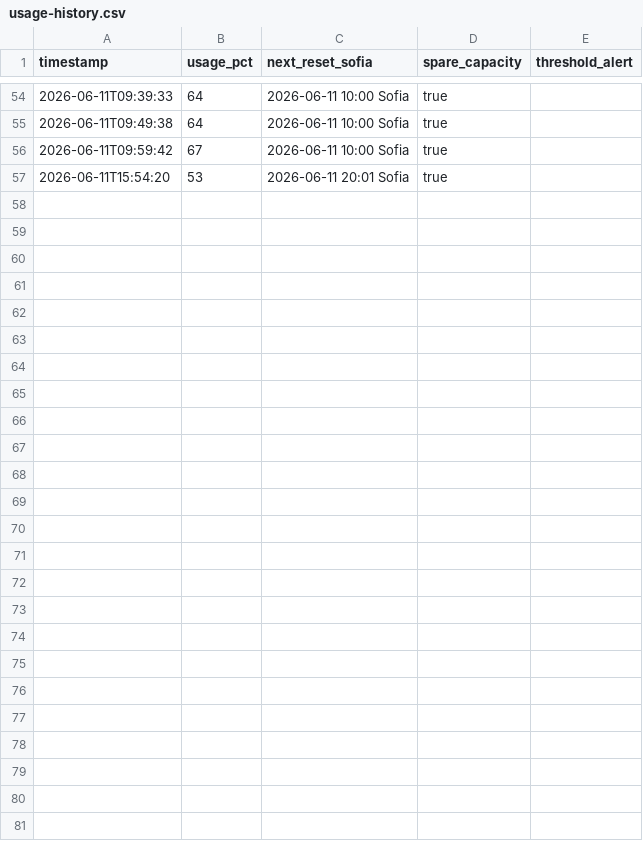
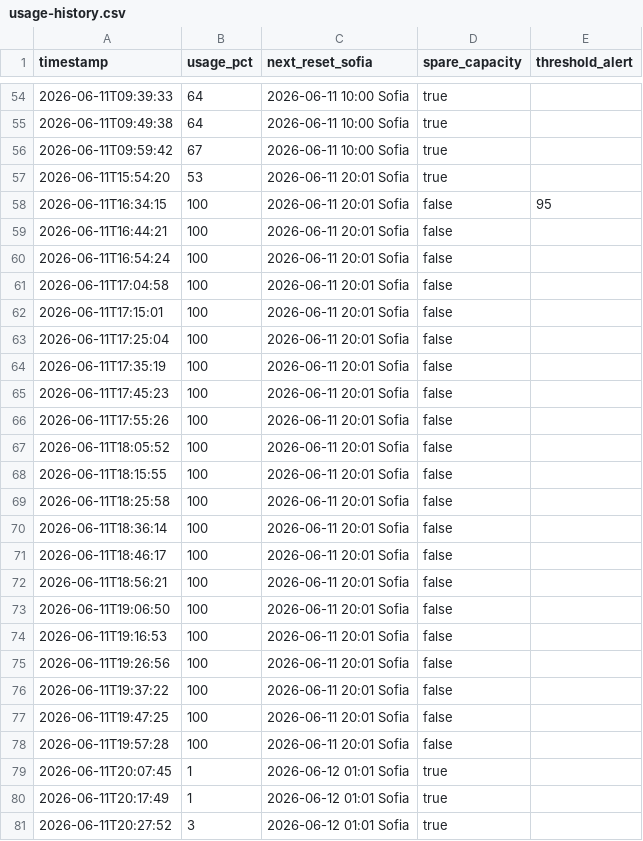
Before and after one commit to bot-io/programming, a CSV file: docs/Hermes/status/usage-history.csv, drawn as a sheet; only a part is shown, gaps mark what is left out; the diff names each change by its address in the sheet, - before the commit and + after, or states it on an @@ line.

```diff
--- a/docs/Hermes/status/usage-history.csv
+++ b/docs/Hermes/status/usage-history.csv
+row 58: 2026-06-11T16:34:15 | 100 | 2026-06-11 20:01 Sofia | false | 95
+row 59: 2026-06-11T16:44:21 | 100 | 2026-06-11 20:01 Sofia | false
+row 60: 2026-06-11T16:54:24 | 100 | 2026-06-11 20:01 Sofia | false
+row 61: 2026-06-11T17:04:58 | 100 | 2026-06-11 20:01 Sofia | false
+row 62: 2026-06-11T17:15:01 | 100 | 2026-06-11 20:01 Sofia | false
+row 63: 2026-06-11T17:25:04 | 100 | 2026-06-11 20:01 Sofia | false
+row 64: 2026-06-11T17:35:19 | 100 | 2026-06-11 20:01 Sofia | false
+row 65: 2026-06-11T17:45:23 | 100 | 2026-06-11 20:01 Sofia | false
+row 66: 2026-06-11T17:55:26 | 100 | 2026-06-11 20:01 Sofia | false
+row 67: 2026-06-11T18:05:52 | 100 | 2026-06-11 20:01 Sofia | false
+row 68: 2026-06-11T18:15:55 | 100 | 2026-06-11 20:01 Sofia | false
+row 69: 2026-06-11T18:25:58 | 100 | 2026-06-11 20:01 Sofia | false
+row 70: 2026-06-11T18:36:14 | 100 | 2026-06-11 20:01 Sofia | false
+row 71: 2026-06-11T18:46:17 | 100 | 2026-06-11 20:01 Sofia | false
+row 72: 2026-06-11T18:56:21 | 100 | 2026-06-11 20:01 Sofia | false
+row 73: 2026-06-11T19:06:50 | 100 | 2026-06-11 20:01 Sofia | false
+row 74: 2026-06-11T19:16:53 | 100 | 2026-06-11 20:01 Sofia | false
+row 75: 2026-06-11T19:26:56 | 100 | 2026-06-11 20:01 Sofia | false
+row 76: 2026-06-11T19:37:22 | 100 | 2026-06-11 20:01 Sofia | false
+row 77: 2026-06-11T19:47:25 | 100 | 2026-06-11 20:01 Sofia | false
+row 78: 2026-06-11T19:57:28 | 100 | 2026-06-11 20:01 Sofia | false
+row 79: 2026-06-11T20:07:45 | 1 | 2026-06-12 01:01 Sofia | true
+row 80: 2026-06-11T20:17:49 | 1 | 2026-06-12 01:01 Sofia | true
+row 81: 2026-06-11T20:27:52 | 3 | 2026-06-12 01:01 Sofia | true
```
Also changed, not shown: 11 other files.
